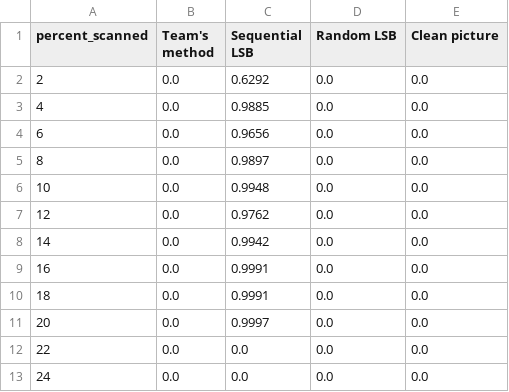
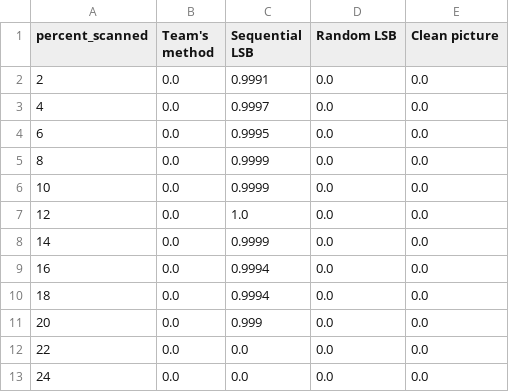
Before and after one commit to celenasaadehh/455project-steganography, a CSV file: Member 5/results/detect_chi_square_scan.csv, drawn as a sheet; only a part is shown.

```diff
--- a/Member 5/results/detect_chi_square_scan.csv
+++ b/Member 5/results/detect_chi_square_scan.csv
@@ -1,12 +1,12 @@
 percent_scanned,Team's method,Sequential LSB,Random LSB,Clean picture
-2,0.0,0.6292,0.0,0.0
-4,0.0,0.9885,0.0,0.0
-6,0.0,0.9656,0.0,0.0
-8,0.0,0.9897,0.0,0.0
-10,0.0,0.9948,0.0,0.0
-12,0.0,0.9762,0.0,0.0
-14,0.0,0.9942,0.0,0.0
-16,0.0,0.9991,0.0,0.0
-18,0.0,0.9991,0.0,0.0
-20,0.0,0.9997,0.0,0.0
+2,0.0,0.9991,0.0,0.0
+4,0.0,0.9997,0.0,0.0
+6,0.0,0.9995,0.0,0.0
+8,0.0,0.9999,0.0,0.0
+10,0.0,0.9999,0.0,0.0
+12,0.0,1.0,0.0,0.0
+14,0.0,0.9999,0.0,0.0
+16,0.0,0.9994,0.0,0.0
+18,0.0,0.9994,0.0,0.0
+20,0.0,0.999,0.0,0.0
 22,0.0,0.0,0.0,0.0
```
Also changed, not shown: Member 5/results/detect_gallery.csv, Member 5/results/detect_greyscale_cover.csv, 31 other files.
